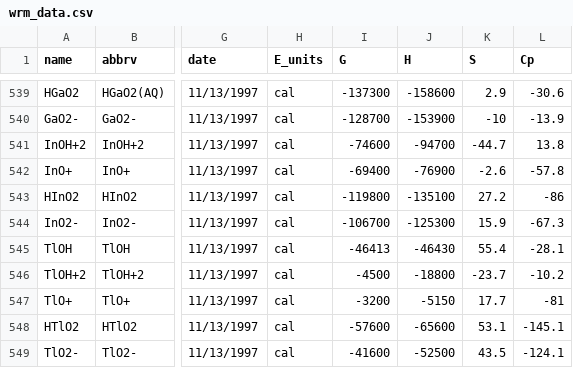
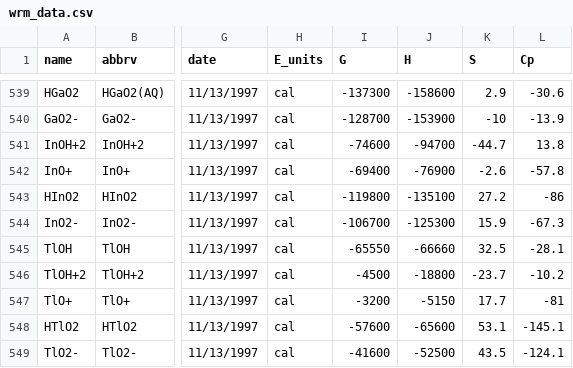
Before and after one commit to worm-portal/WORM-db, a CSV file: wrm_data.csv, drawn as a sheet; only a part is shown, gaps mark what is left out; the diff names each change by its address in the sheet, - before the commit and + after, or states it on an @@ line.

```diff
--- a/wrm_data.csv
+++ b/wrm_data.csv
-I545 (G): -46413
+I545 (G): -65550
-J545 (H): -46430
+J545 (H): -66660
-K545 (S): 55.4
+K545 (S): 32.5
```
Also changed, not shown: 2 other files.
